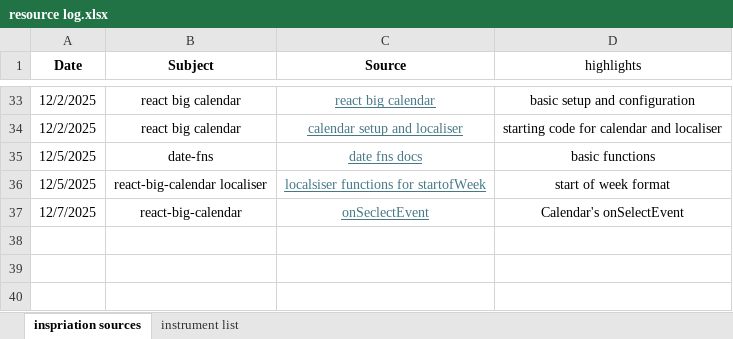
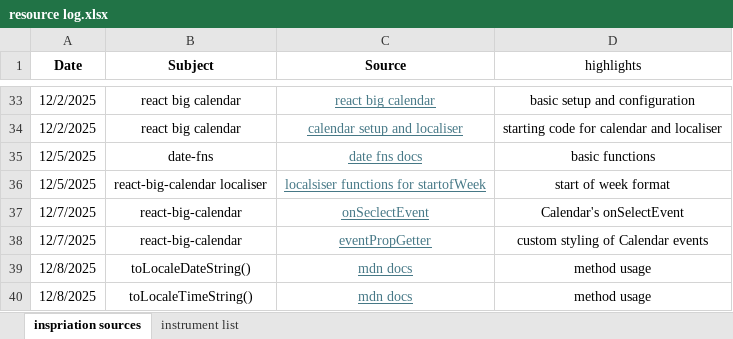
Before and after one commit to TheGreatGit/Music_Tutor_Project, an Excel workbook: docs/resource log.xlsx, sheet inspriation sources, drawn as a sheet; only a part is shown, gaps mark what is left out; values as stored, in another font and other column widths than the file's, no borders; the diff names each change by its address in the sheet, - before the commit and + after, or states it on an @@ line.

Commit message:
Calendar component extra functionality
Added extra frotnend functionality: different styling for draft and confirmed events. Cancel bookings. Check for overlapping bookings and prevent it occuring. Added a panel that displays event info on clicking the event. and is removed when the event is clicked again. Added functions for formatting the date and times of events in to nicer strings for UI.

```diff
--- a/docs/resource log.xlsx (sheet inspriation sources)
+++ b/docs/resource log.xlsx (sheet inspriation sources)
+row 38: 12/7/2025 | react-big-calendar | eventPropGetter | custom styling of Calendar events
+row 39: 12/8/2025 | toLocaleDateString() | mdn docs | method usage
+row 40: 12/8/2025 | toLocaleTimeString() | mdn docs | method usage
```
Also changed, not shown: 1 other file.
